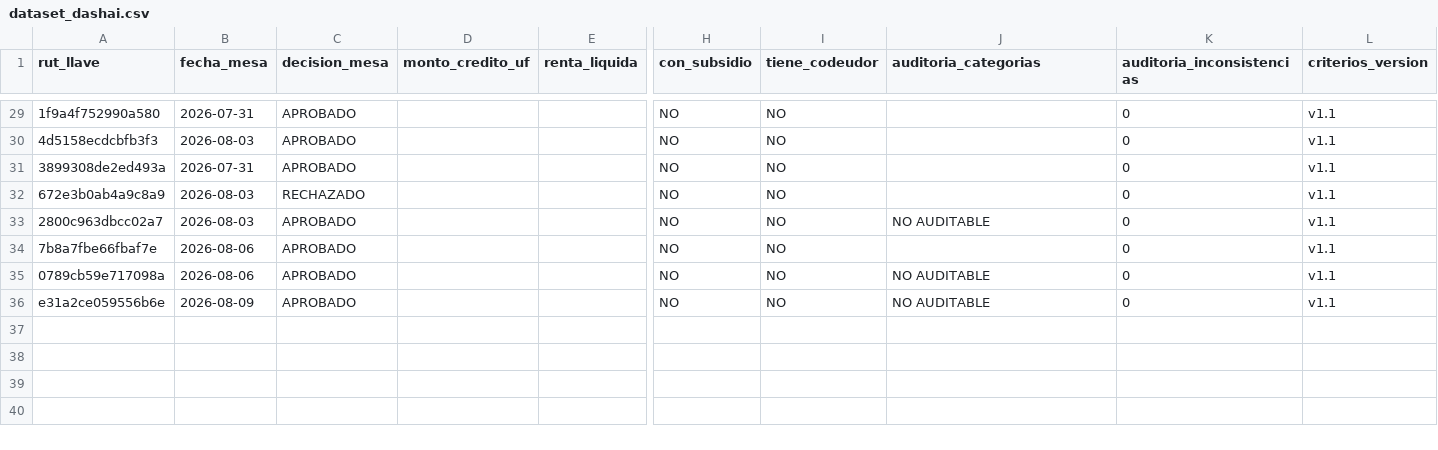
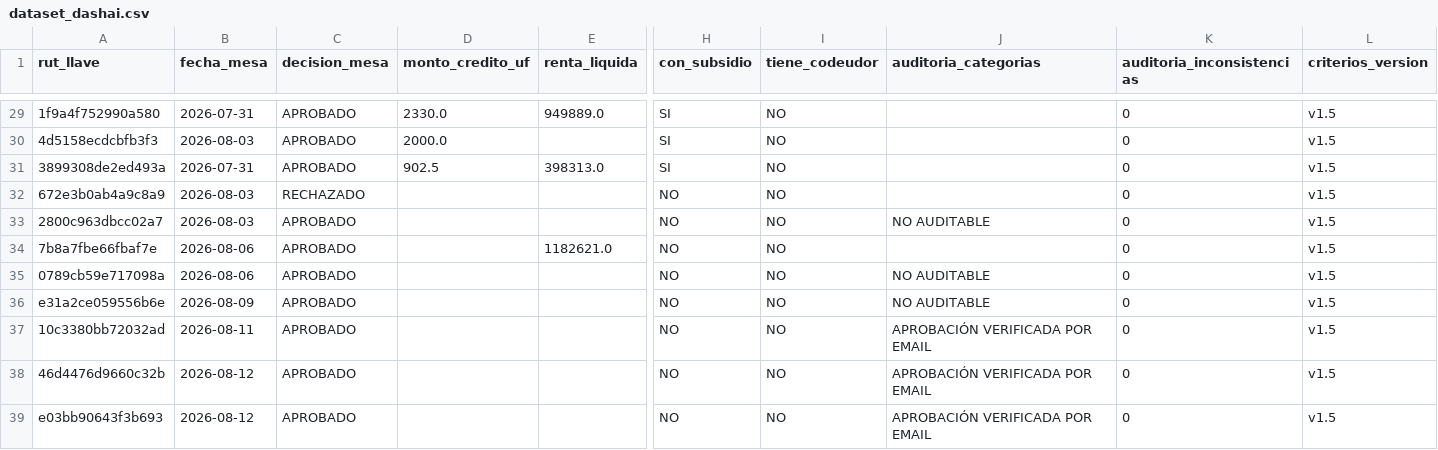
Before and after one commit to aljibedelromeralrodo-spec/gcm, a CSV file: backend/storage/boveda_dashai/dataset_dashai.csv, drawn as a sheet; only a part is shown, gaps mark what is left out; rows hold the shown columns only; the diff covers the shown part only; the diff names each change by its address in the sheet, - before the commit and + after, or states it on an @@ line.

```diff
--- a/backend/storage/boveda_dashai/dataset_dashai.csv
+++ b/backend/storage/boveda_dashai/dataset_dashai.csv
-D29 (monto_credito_uf): (empty)
+D29 (monto_credito_uf): 2330.0
-E29 (renta_liquida): (empty)
+E29 (renta_liquida): 949889.0
-H29:H31 (con_subsidio): NO
+H29:H31 (con_subsidio): SI
-L29:L36 (criterios_version): v1.1
+L29:L36 (criterios_version): v1.5
-D30 (monto_credito_uf): (empty)
+D30 (monto_credito_uf): 2000.0
-D31 (monto_credito_uf): (empty)
+D31 (monto_credito_uf): 902.5
-E31 (renta_liquida): (empty)
+E31 (renta_liquida): 398313.0
-E34 (renta_liquida): (empty)
+E34 (renta_liquida): 1182621.0
+row 37: 10c3380bb72032ad | 2026-08-11 | APROBADO |  |  | NO | NO | APROBACIÓN VERIFICADA POR EMAIL | 0 | v1.5
+row 38: 46d4476d9660c32b | 2026-08-12 | APROBADO |  |  | NO | NO | APROBACIÓN VERIFICADA POR EMAIL | 0 | v1.5
+row 39: e03bb90643f3b693 | 2026-08-12 | APROBADO |  |  | NO | NO | APROBACIÓN VERIFICADA POR EMAIL | 0 | v1.5
```
Also changed, not shown: 45 edited cells elsewhere in this file, 12 other files.
